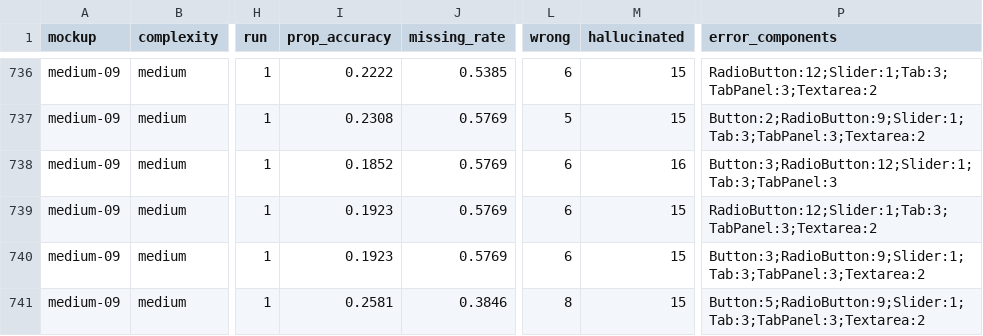
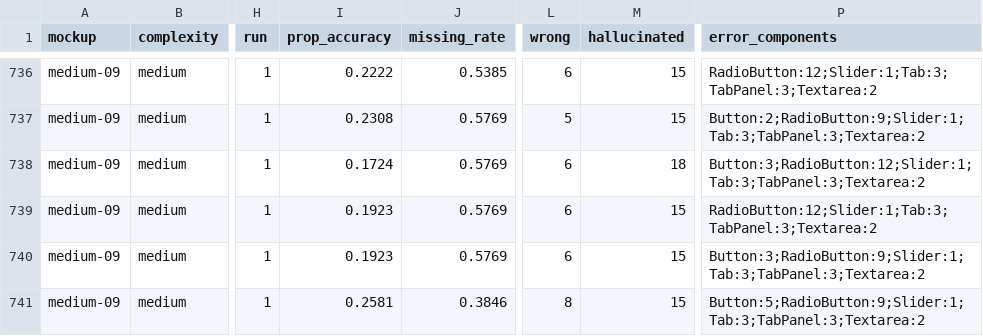
Before and after one commit to chrisnatte/multimodal-design-to-code-transformation, a CSV file: evaluations/components/eval_prop_accuracy_components_by_mockup.csv, drawn as a sheet; only a part is shown, gaps mark what is left out; the diff names each change by its address in the sheet, - before the commit and + after, or states it on an @@ line.

```diff
--- a/evaluations/components/eval_prop_accuracy_components_by_mockup.csv
+++ b/evaluations/components/eval_prop_accuracy_components_by_mockup.csv
-I738 (prop_accuracy): 0.1852
+I738 (prop_accuracy): 0.1724
-M738 (hallucinated): 16
+M738 (hallucinated): 18
-P738 (error_components): Button:3;RadioButton:12;Slider:1;Tab:3;TabPanel:3
+P738 (error_components): Button:3;RadioButton:12;Slider:1;Tab:3;TabPanel:3;Textarea:2
```
Also changed, not shown: evaluations/components/eval_prop_accuracy_components_by_complexity.csv, evaluations/components/eval_prop_accuracy_components_degradation.csv, 6 other files.
